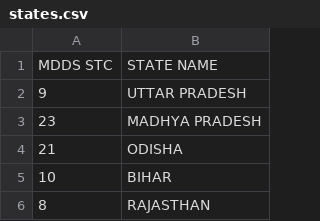
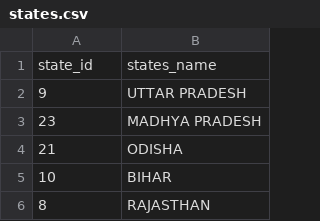
Before and after one commit to Ankul-45/Bluestock_Project_1A30M, a CSV file: states.csv, drawn as a sheet; only a part is shown.

Commit message:
Split Data

```diff
--- a/states.csv
+++ b/states.csv
@@ -1,2 +1,2 @@
-MDDS STC,STATE NAME
+state_id,states_name
 9,UTTAR PRADESH
```
Also changed, not shown: 1 other file.
